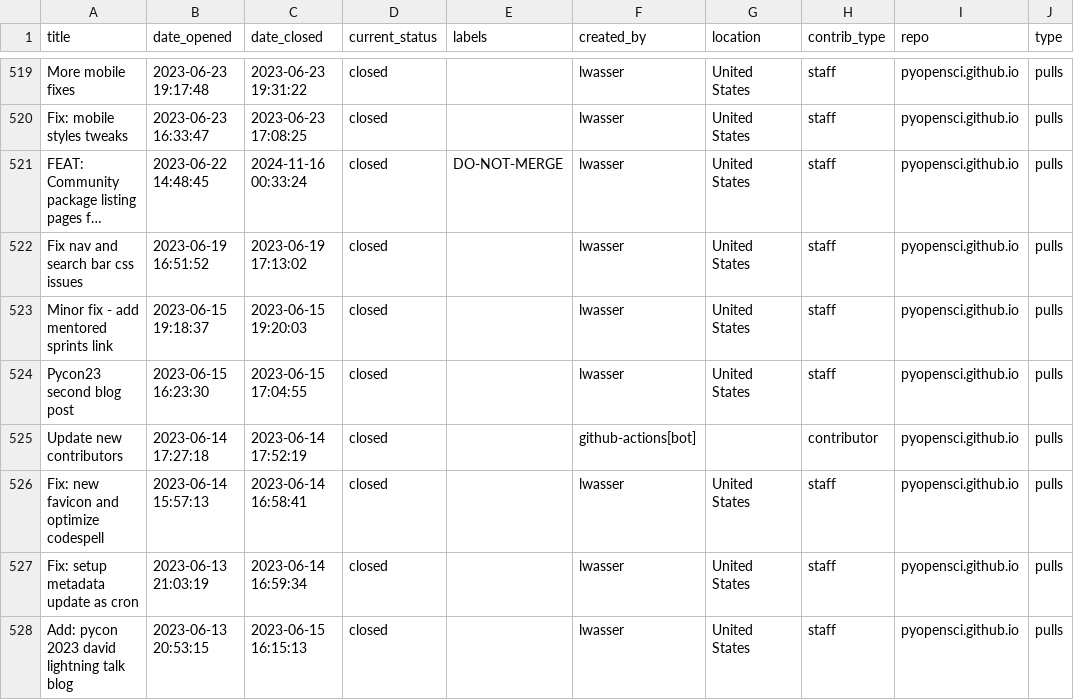
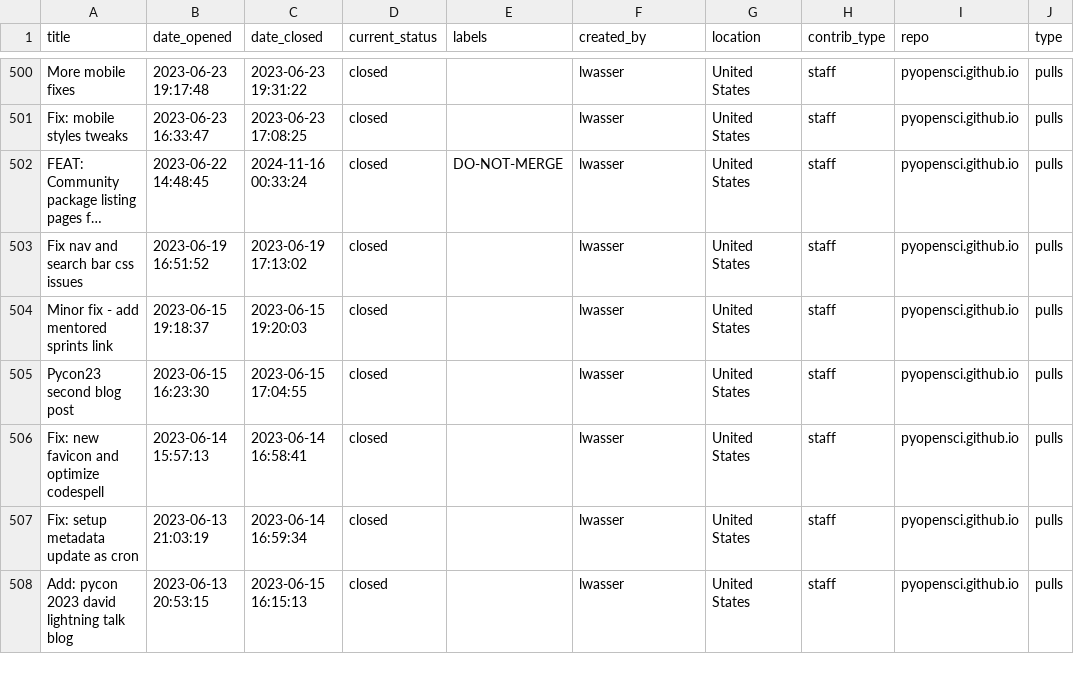
Before and after one commit to InessaPawson/metrics, a CSV file: data/2018_2023_all_issues_prs.csv, drawn as a sheet; only a part is shown, gaps mark what is left out; long unchanged cells end in …; the diff covers the shown part only.

```diff
--- a/data/2018_2023_all_issues_prs.csv
+++ b/data/2018_2023_all_issues_prs.csv
@@ -524,3 +505,2 @@ Minor fix - add mentored sprints link,2023-06-15 19:18:37,2023-06-15 19:20:03,cl
 Pycon23 second blog post,2023-06-15 16:23:30,2023-06-15 17:04:55,closed,,lwasser,United States,staff,pyopensci.github.io,pulls
-Update new contributors,2023-06-14 17:27:18,2023-06-14 17:52:19,closed,,github-actions[bot],,contributor,pyopensci.github.io,pulls
 Fix: new favicon and optimize codespell,2023-06-14 15:57:13,2023-06-14 16:58:41,closed,,lwasser,United States,staff,pyopensci.github.io,pulls
```
Also changed, not shown: 21 removed rows elsewhere in this file, 2 other files.
